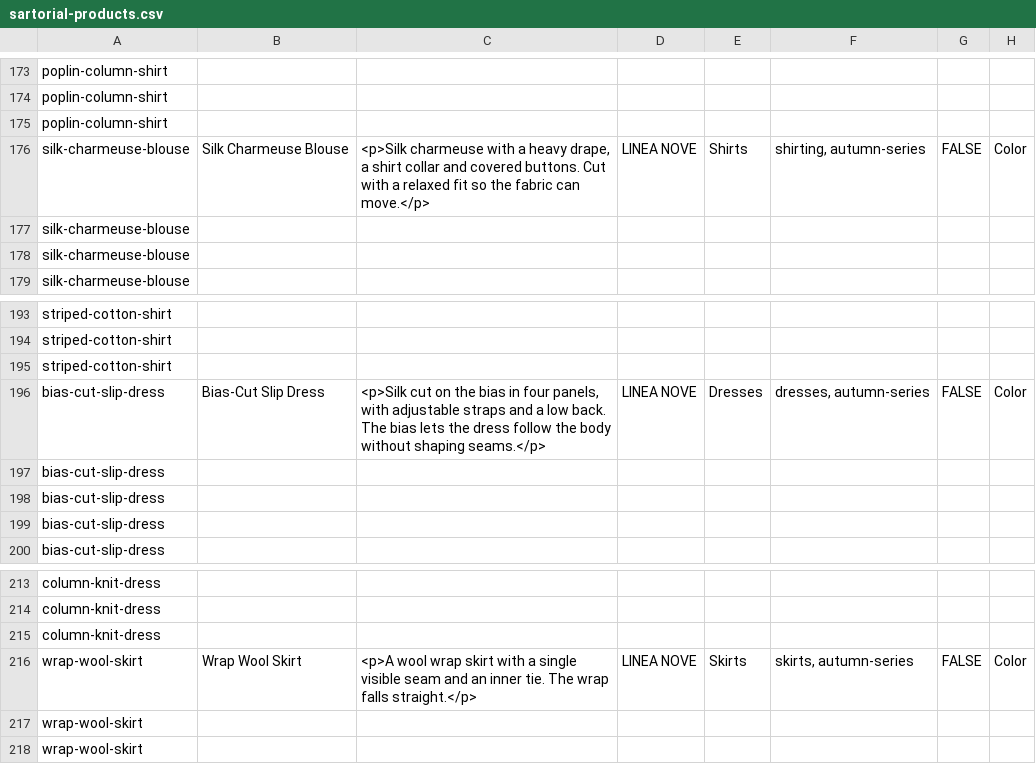
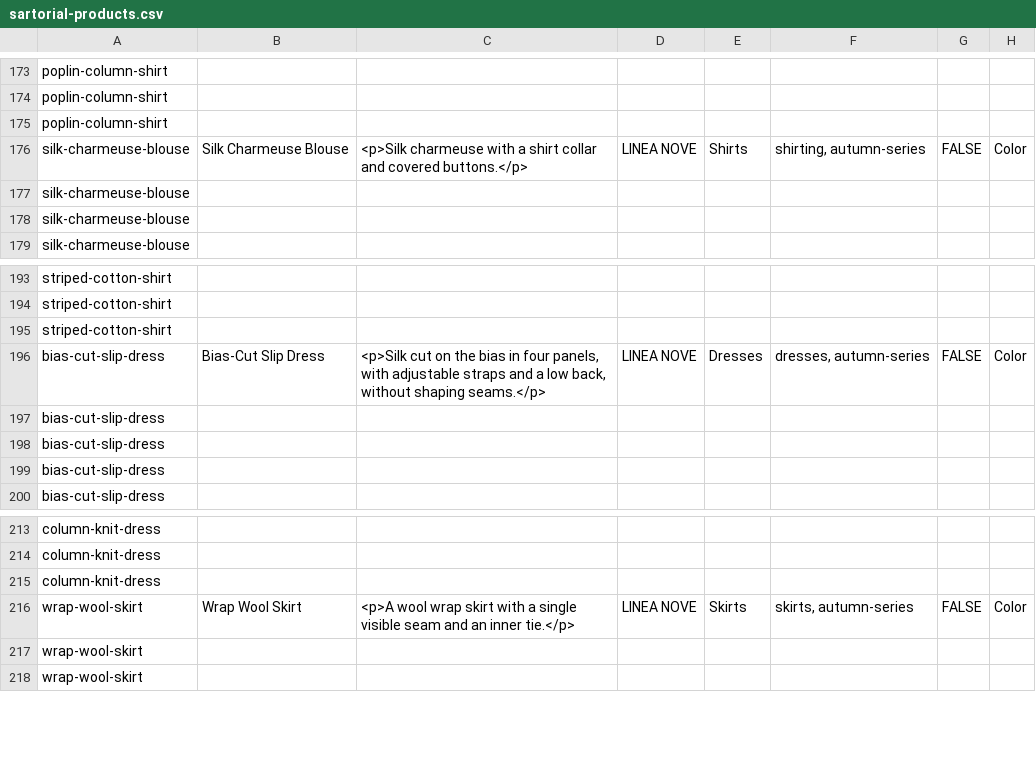
Before and after one commit to Noobprobro-web/Tema-Shopify, a CSV file: docs/demo-import/sartorial-products.csv, drawn as a sheet; only a part is shown, gaps mark what is left out; the diff covers the shown part only; the diff names each change by its address in the sheet, - before the commit and + after, or states it on an @@ line.

```diff
--- a/docs/demo-import/sartorial-products.csv
+++ b/docs/demo-import/sartorial-products.csv
-C176: …with a heavy drape, a shirt collar and covered buttons. Cut with a relaxed fit so the fabric can move.</p>
+C176: …with a shirt collar and covered buttons.</p>
-C196: …a low back. The bias lets the dress follow the body without shaping…
+C196: …a low back, without shaping…
-C216: …an inner tie. The wrap falls straight.</p>
+C216: …an inner tie.</p>
```
Also changed, not shown: 10 edited cells elsewhere in this file, docs/demo-import/archive-products.csv, docs/demo-import/imprint-products.csv, 4 other files.
